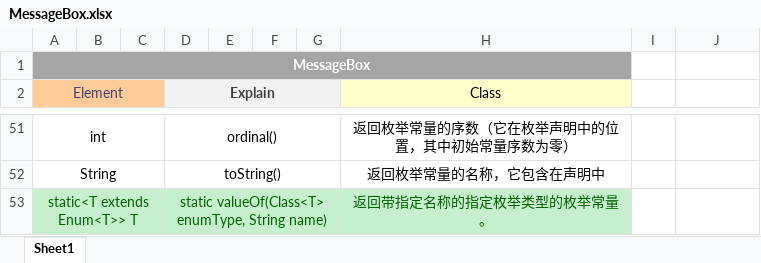
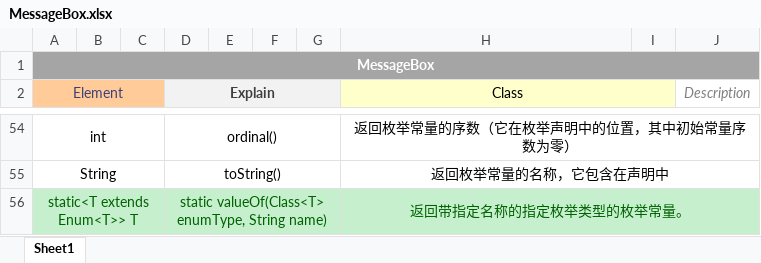
Before and after one commit to ygxy/GameProject, an Excel workbook: GameDocument/MessageBox.xlsx, sheet Sheet1, drawn as a sheet; only a part is shown, gaps mark what is left out; values as stored, in another font and other column widths than the file's, no borders; removed rows and columns are numbered as before the commit, all else as after; the diff covers the shown part only; the diff names each change by its address in the sheet, - before the commit and + after, or states it on an @@ line.

```diff
--- a/GameDocument/MessageBox.xlsx (sheet Sheet1)
+++ b/GameDocument/MessageBox.xlsx (sheet Sheet1)
-A1:H1 merged
+A1:J1 merged
-I1:J1 fill: none
+I1:J1 fill: #A5A5A5
+H2:I2 merged
-I2 fill: none
+I2 fill: #FFFFCC
-J2: (empty)
+J2: Description
+H54:J54 merged
+H55:J55 merged
+H56:J56 merged
-I56:J56 fill: none
+I56:J56 fill: #C6EFCE
```
Also changed, not shown: 3 added rows, 3 edited cells, cell formats and merged cells elsewhere in this sheet, 7 other files.
